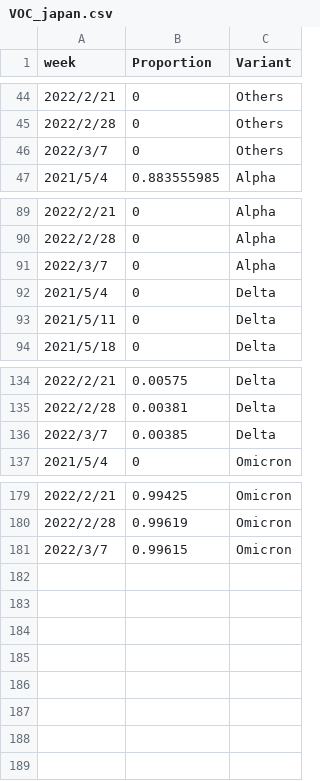
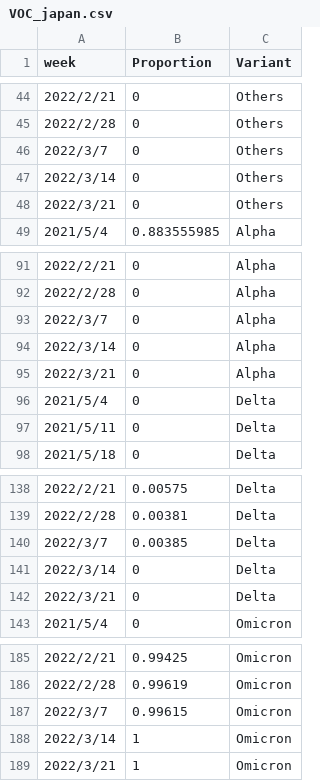
Before and after one commit to hiroaki-murayama/waning_ve_estimation_multivariant, a CSV file: data/VOC_japan.csv, drawn as a sheet; only a part is shown, gaps mark what is left out; the diff names each change by its address in the sheet, - before the commit and + after, or states it on an @@ line.

```diff
--- a/data/VOC_japan.csv
+++ b/data/VOC_japan.csv
+row 47: 2022/3/14 | 0 | Others
+row 48: 2022/3/21 | 0 | Others
+row 94: 2022/3/14 | 0 | Alpha
+row 95: 2022/3/21 | 0 | Alpha
+row 141: 2022/3/14 | 0 | Delta
+row 142: 2022/3/21 | 0 | Delta
+row 188: 2022/3/14 | 1 | Omicron
+row 189: 2022/3/21 | 1 | Omicron
```
Also changed, not shown: data/japan_breakthrough_week.csv, data/japan_breakthrough_week_plot.csv, 57 other files.
